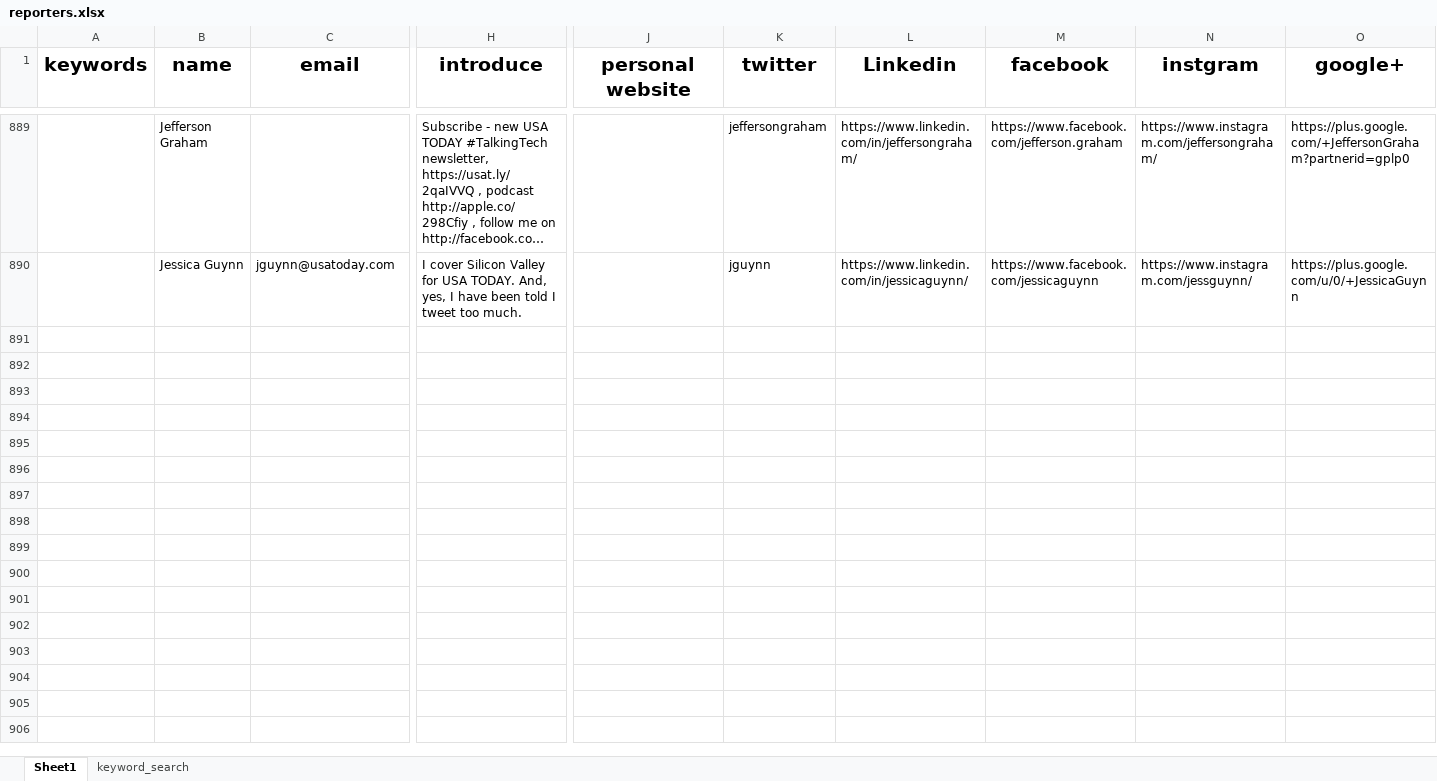
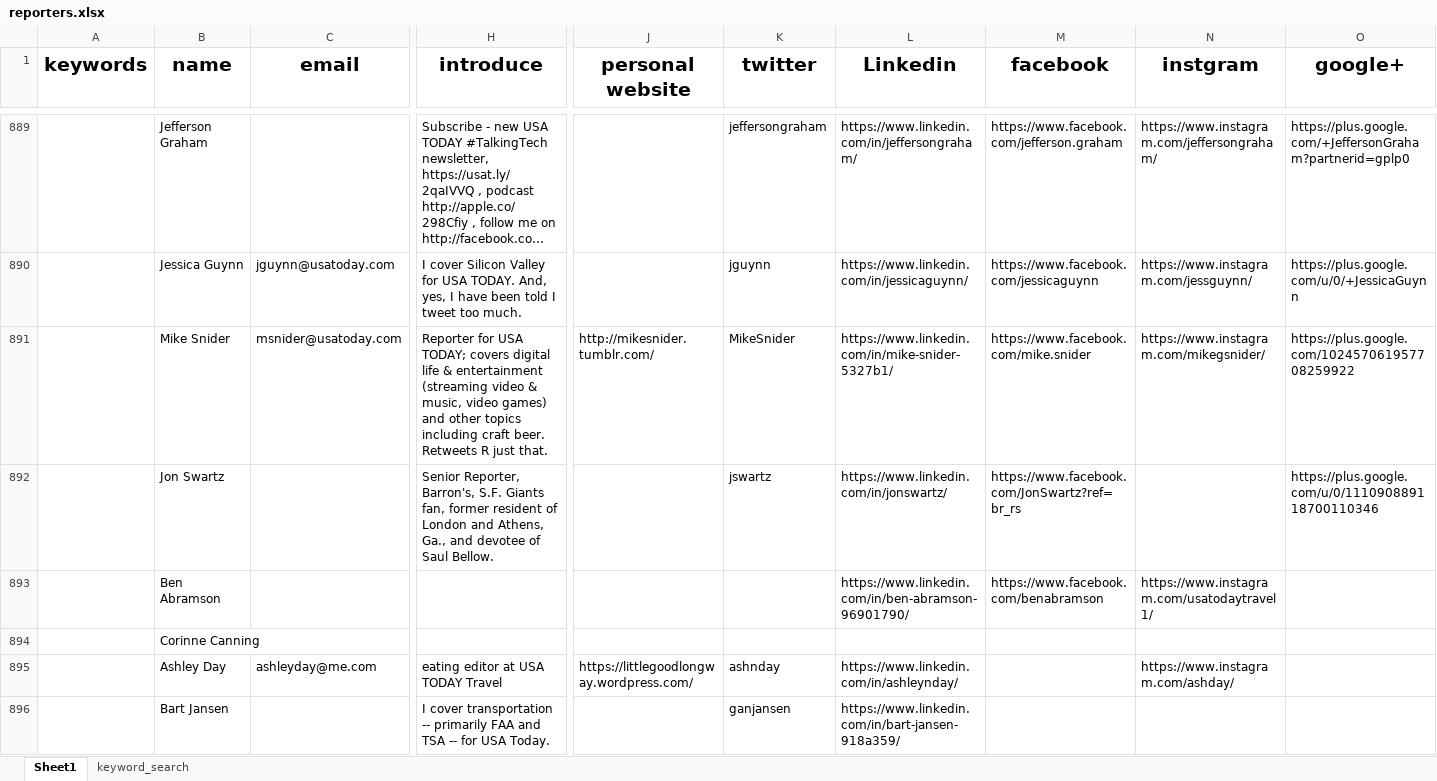
Before and after one commit to wuoshiwzm/journalist_contact, an Excel workbook: reporters.xlsx, sheet Sheet1, drawn as a sheet; only a part is shown, gaps mark what is left out; long unchanged cells end in …; values as stored, in another font and other column widths than the file's, no borders; rows hold the shown columns only; the diff covers the shown part only; the diff names each change by its address in the sheet, - before the commit and + after, or states it on an @@ line.

Commit message:
12-25

```diff
--- a/reporters.xlsx (sheet Sheet1)
+++ b/reporters.xlsx (sheet Sheet1)
+row 891:  | Mike Snider | msnider@usatoday.com | Reporter for USA TODAY; covers digital life & entertainment (streaming video & music, video games) and other topics including craft beer. Retweets R just that. | http://mikesnider.tumblr.com/ | MikeSnider | https://www.linkedin.com/in/mike-snider-5327b1/ | https://www.facebook.com/mike.snider | https://www.instagram.com/mikegsnider/ | https://plus.google.com/102457061957708259922
+row 892:  | Jon Swartz |  | Senior Reporter, Barron's, S.F. Giants fan, former resident of London and Athens, Ga., and devotee of Saul Bellow. |  | jswartz | https://www.linkedin.com/in/jonswartz/ | https://www.facebook.com/JonSwartz?ref=br_rs |  | https://plus.google.com/u/0/111090889118700110346
+row 893:  | Ben Abramson |  |  |  |  | https://www.linkedin.com/in/ben-abramson-96901790/ | https://www.facebook.com/benabramson | https://www.instagram.com/usatodaytravel1/
+row 894:  | Corinne Canning
+row 895:  | Ashley Day | ashleyday@me.com | eating editor at USA TODAY Travel | https://littlegoodlongway.wordpress.com/ | ashnday | https://www.linkedin.com/in/ashleynday/ |  | https://www.instagram.com/ashday/
+row 896:  | Bart Jansen |  | I cover transportation -- primarily FAA and TSA -- for USA Today. |  | ganjansen | https://www.linkedin.com/in/bart-jansen-918a359/
```
Also changed, not shown: 6 added rows elsewhere in this sheet, sheet keyword_search.
